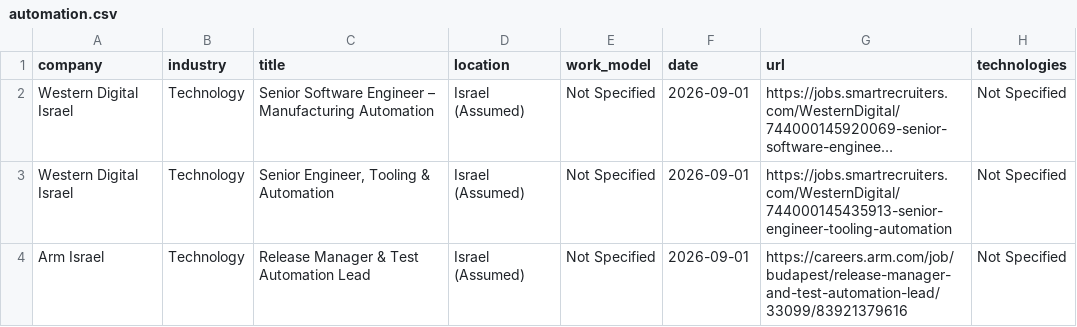
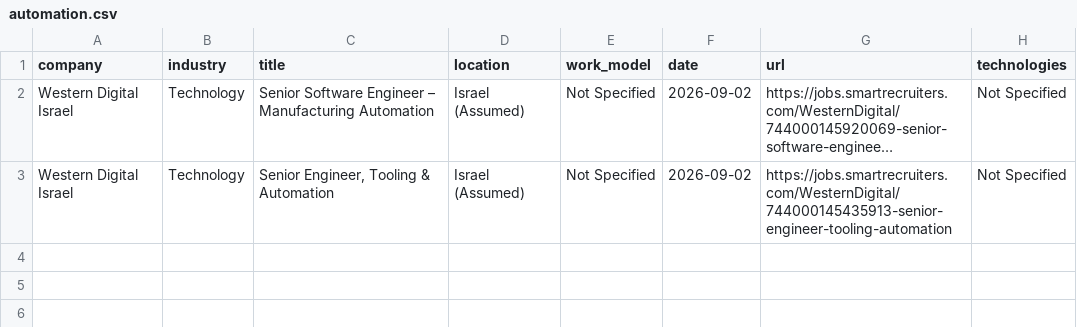
Before and after one commit to SKleeblatt/Kleeblatt-job-board, a CSV file: jobs/automation.csv, drawn as a sheet; long unchanged cells end in …; the diff names each change by its address in the sheet, - before the commit and + after, or states it on an @@ line.

```diff
--- a/jobs/automation.csv
+++ b/jobs/automation.csv
-F2:F3 (date): 2026-09-01
+F2:F3 (date): 2026-09-02
-row 4: Arm Israel | Technology | Release Manager & Test Automation Lead | Israel (Assumed) | Not Specified | 2026-09-01 | https://careers.arm.com/job/budapest/release-manager-and-test-automation-lead/33099/83921379616 | Not Specified
```
Also changed, not shown: jobs/Executive_R&D.csv, jobs/fullstack.csv, 17 other files.
